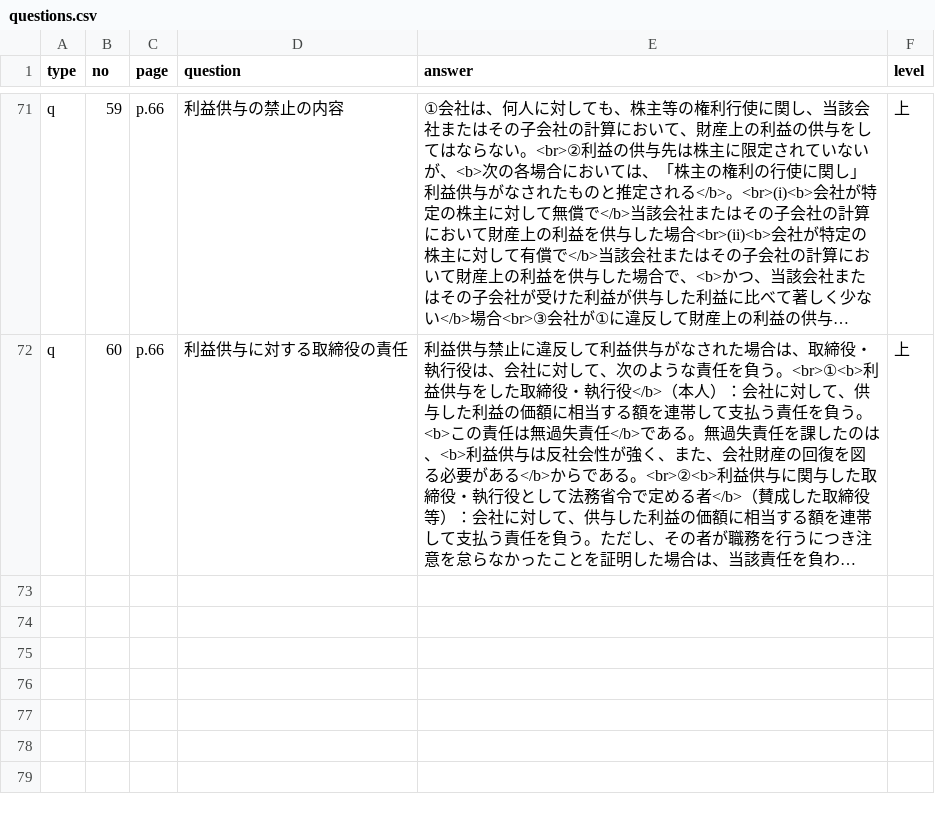
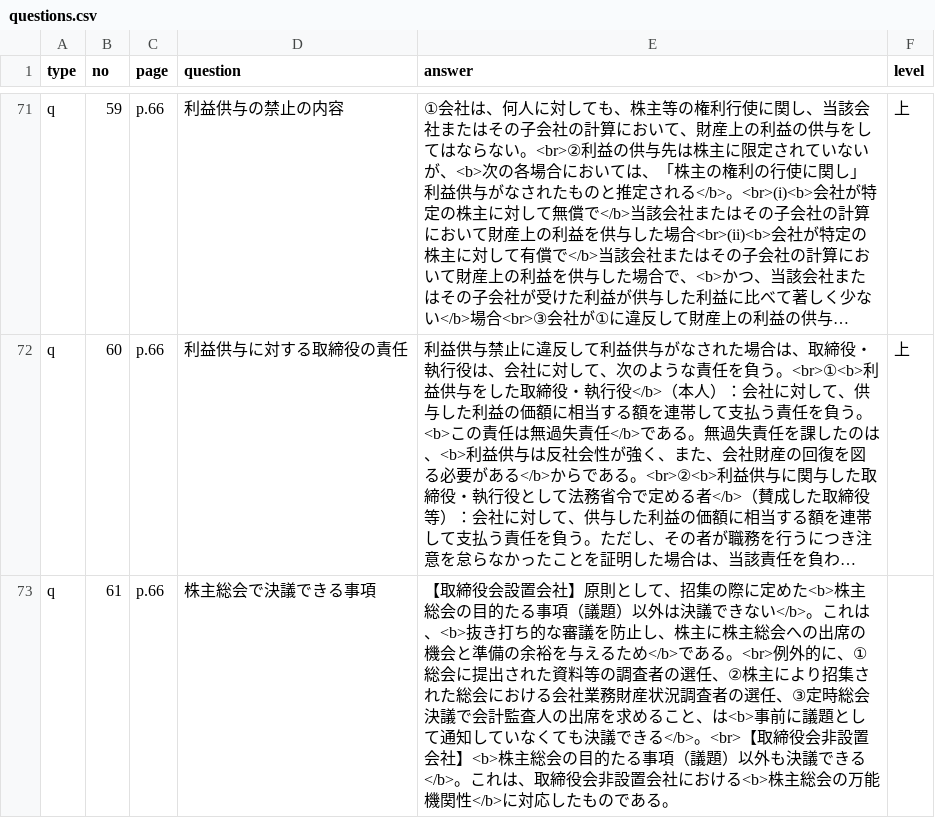
Before and after one commit to hokuto-create/kigyoho, a CSV file: questions.csv, drawn as a sheet; only a part is shown, gaps mark what is left out; long unchanged cells end in …; the diff names each change by its address in the sheet, - before the commit and + after, or states it on an @@ line.

```diff
--- a/questions.csv
+++ b/questions.csv
+row 73: q | 61 | p.66 | 株主総会で決議できる事項 | 【取締役会設置会社】原則として、招集の際に定めた<b>株主総会の目的たる事項（議題）以外は決議できない</b>。これは、<b>抜き打ち的な審議を防止し、株主に株主総会への出席の機会と準備の余裕を与えるため</b>である。<br>例外的に、①総会に提出された資料等の調査者の選任、②株主により招集された総会における会社業務財産状況調査者の選任、③定時総会決議で会計監査人の出席を求めること、は<b>事前に議題として通知していなくても決議できる</b>。<br>【取締役会非設置会社】<b>株主総会の目的たる事項（議題）以外も決議できる</b>。これは、取締役会非設置会社における<b>株主総会の万能機関性</b>に対応したものである。
```
Also changed, not shown: 5 other files.
